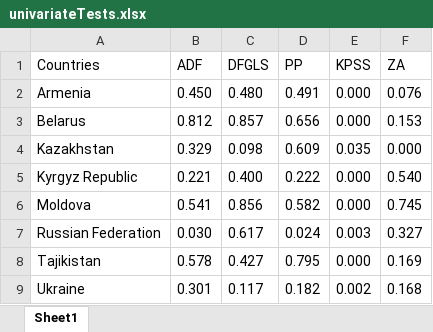
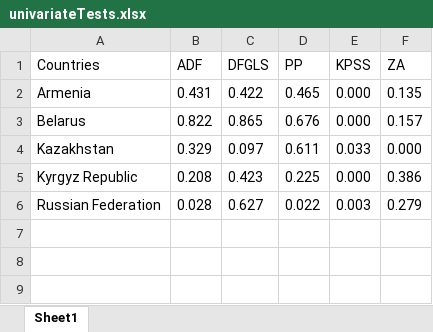
Before and after one commit to vlad-yeghiazaryan/PPP-in-EAEU, an Excel workbook: Outputs/univariateTests.xlsx, sheet Sheet1, drawn as a sheet; values as stored, in another font and other column widths than the file's, no borders; conditional formats not drawn; removed rows and columns are numbered as before the commit, all else as after; the diff names each change by its address in the sheet, - before the commit and + after, or states it on an @@ line.

```diff
--- a/Outputs/univariateTests.xlsx (sheet Sheet1)
+++ b/Outputs/univariateTests.xlsx (sheet Sheet1)
-B2 (ADF): 0.450
+B2 (ADF): 0.431
-C2 (DFGLS): 0.480
+C2 (DFGLS): 0.422
-D2 (PP): 0.491
+D2 (PP): 0.465
-F2 (ZA): 0.076
+F2 (ZA): 0.135
-B3 (ADF): 0.812
+B3 (ADF): 0.822
-C3 (DFGLS): 0.857
+C3 (DFGLS): 0.865
-D3 (PP): 0.656
+D3 (PP): 0.676
-F3 (ZA): 0.153
+F3 (ZA): 0.157
-C4 (DFGLS): 0.098
+C4 (DFGLS): 0.097
-D4 (PP): 0.609
+D4 (PP): 0.611
-E4 (KPSS): 0.035
+E4 (KPSS): 0.033
-B5 (ADF): 0.221
+B5 (ADF): 0.208
-C5 (DFGLS): 0.400
+C5 (DFGLS): 0.423
-D5 (PP): 0.222
+D5 (PP): 0.225
-F5 (ZA): 0.540
+F5 (ZA): 0.386
-row 6: Moldova | 0.541 | 0.856 | 0.582 | 0.000 | 0.745
-B6 (ADF): 0.030
+B6 (ADF): 0.028
-C6 (DFGLS): 0.617
+C6 (DFGLS): 0.627
-D6 (PP): 0.024
+D6 (PP): 0.022
-F6 (ZA): 0.327
+F6 (ZA): 0.279
-row 8: Tajikistan | 0.578 | 0.427 | 0.795 | 0.000 | 0.169
-row 9: Ukraine | 0.301 | 0.117 | 0.182 | 0.002 | 0.168
```
Also changed, not shown: Outputs/QTAR_logReport(C&T).xlsx, Outputs/QTAR_logReport(C).xlsx, 44 other files.
